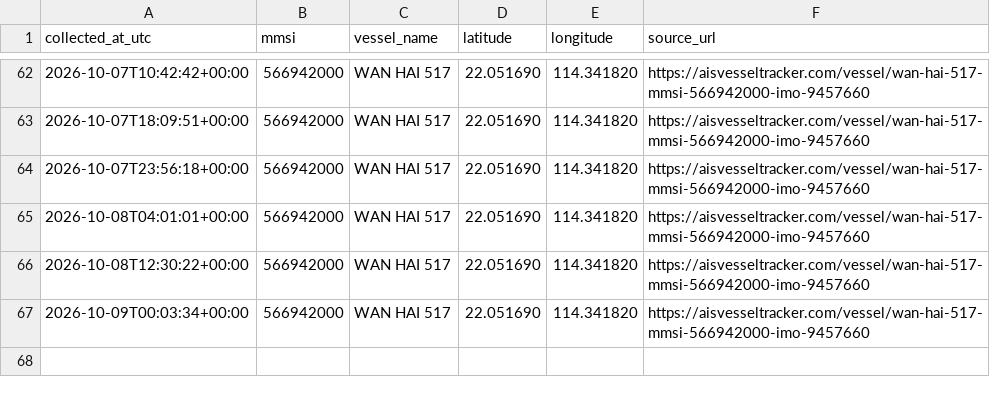
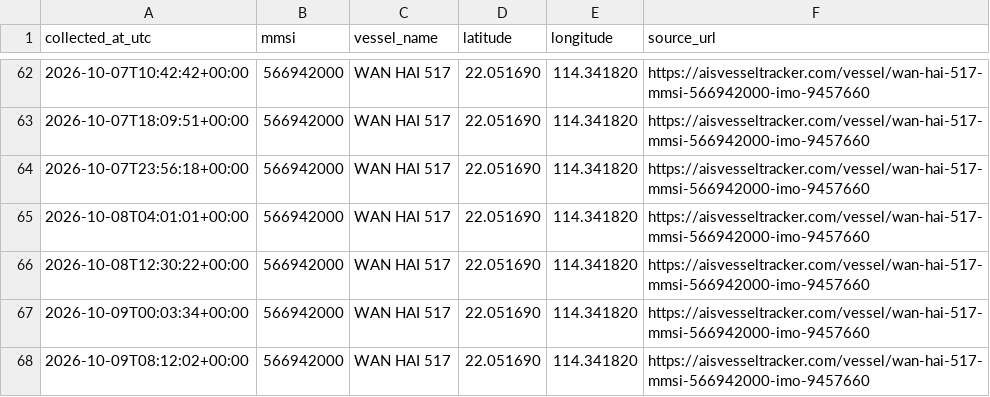
Before and after one commit to manveer179/ais-vessel-tracker, a CSV file: vessel_positions.csv, drawn as a sheet; only a part is shown, gaps mark what is left out.

```diff
--- a/vessel_positions.csv
+++ b/vessel_positions.csv
@@ -67 +67,2 @@ collected_at_utc,mmsi,vessel_name,latitude,longitude,source_url
 2026-10-09T00:03:34+00:00,566942000,WAN HAI 517,22.051690,114.341820,https://aisvesseltracker.com/vessel/wan-hai-517-mmsi-566942000-imo-9457660
+2026-10-09T08:12:02+00:00,566942000,WAN HAI 517,22.051690,114.341820,https://aisvesseltracker.com/vessel/wan-hai-517-mmsi-566942000-imo-9457660
```
